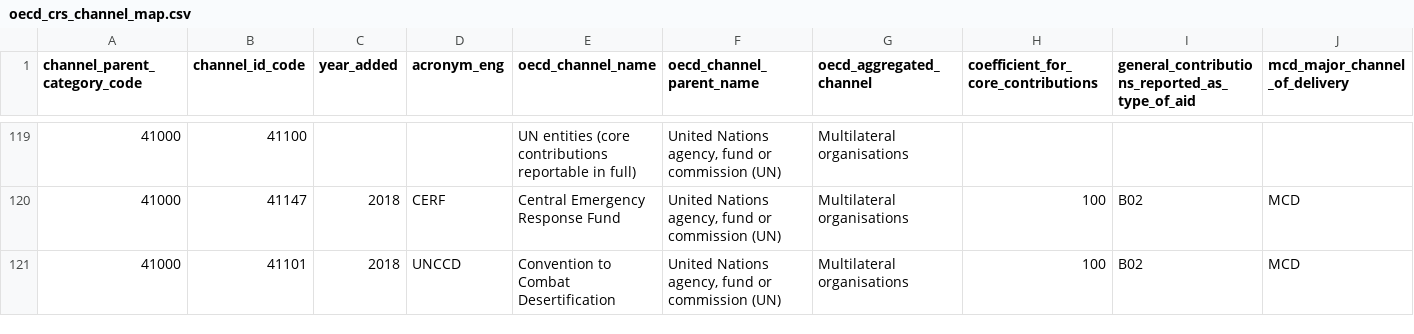
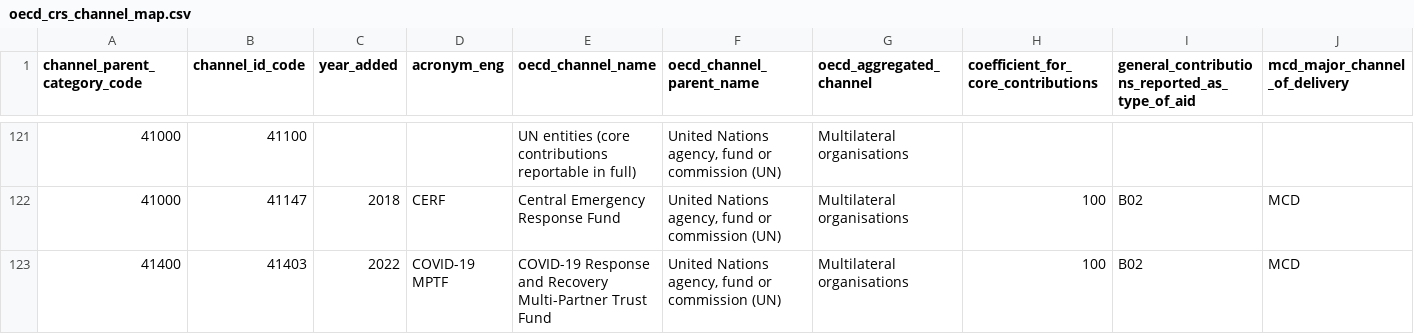
Before and after one commit to devinit/ddw-data-update-configs, a CSV file: manual/CSV/oecd_crs_channel_map.csv, drawn as a sheet; only a part is shown, gaps mark what is left out; the shorter side is filled out with more unchanged rows; rows hold the shown columns only; the diff covers the shown part only; the diff names each change by its address in the sheet, - before the commit and + after, or states it on an @@ line.

```diff
--- a/manual/CSV/oecd_crs_channel_map.csv
+++ b/manual/CSV/oecd_crs_channel_map.csv
+row 123: 41400 | 41403 | 2022 | COVID-19 MPTF | COVID-19 Response and Recovery Multi-Partner Trust Fund | United Nations agency, fund or commission (UN) | Multilateral organisations | 100 | B02 | MCD
```
Also changed, not shown: 6 added rows and 6 edited cells elsewhere in this file, manual/CSV/fragility.csv, manual/CSV/ldcs.csv, 4 other files.
